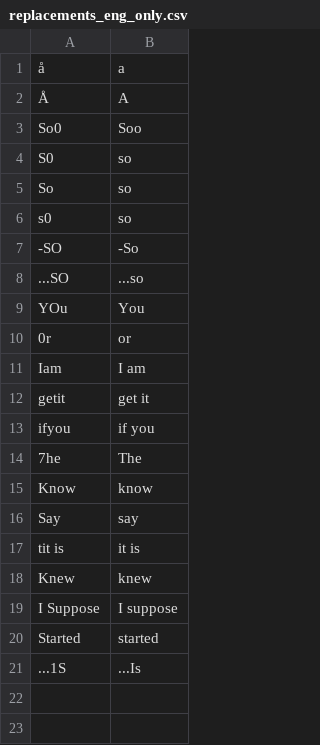
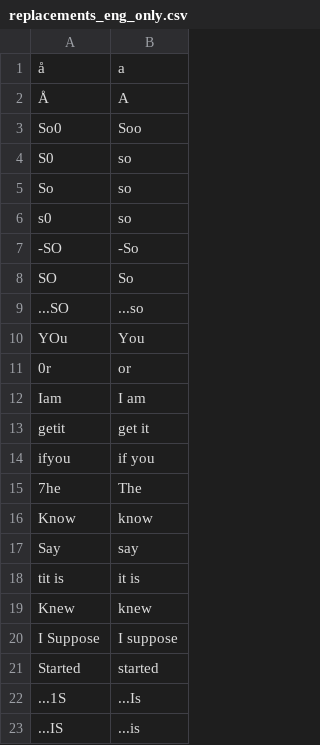
Before and after one commit to philiptn/mkv-auto, a CSV file: scripts/replacements_eng_only.csv, drawn as a sheet; the diff names each change by its address in the sheet, - before the commit and + after, or states it on an @@ line.

Commit message:
Added new OCR replacements and fixed print bug

```diff
--- a/scripts/replacements_eng_only.csv
+++ b/scripts/replacements_eng_only.csv
+row 8: SO | So
+row 23: ...IS | ...is
```
Also changed, not shown: 1 other file.
